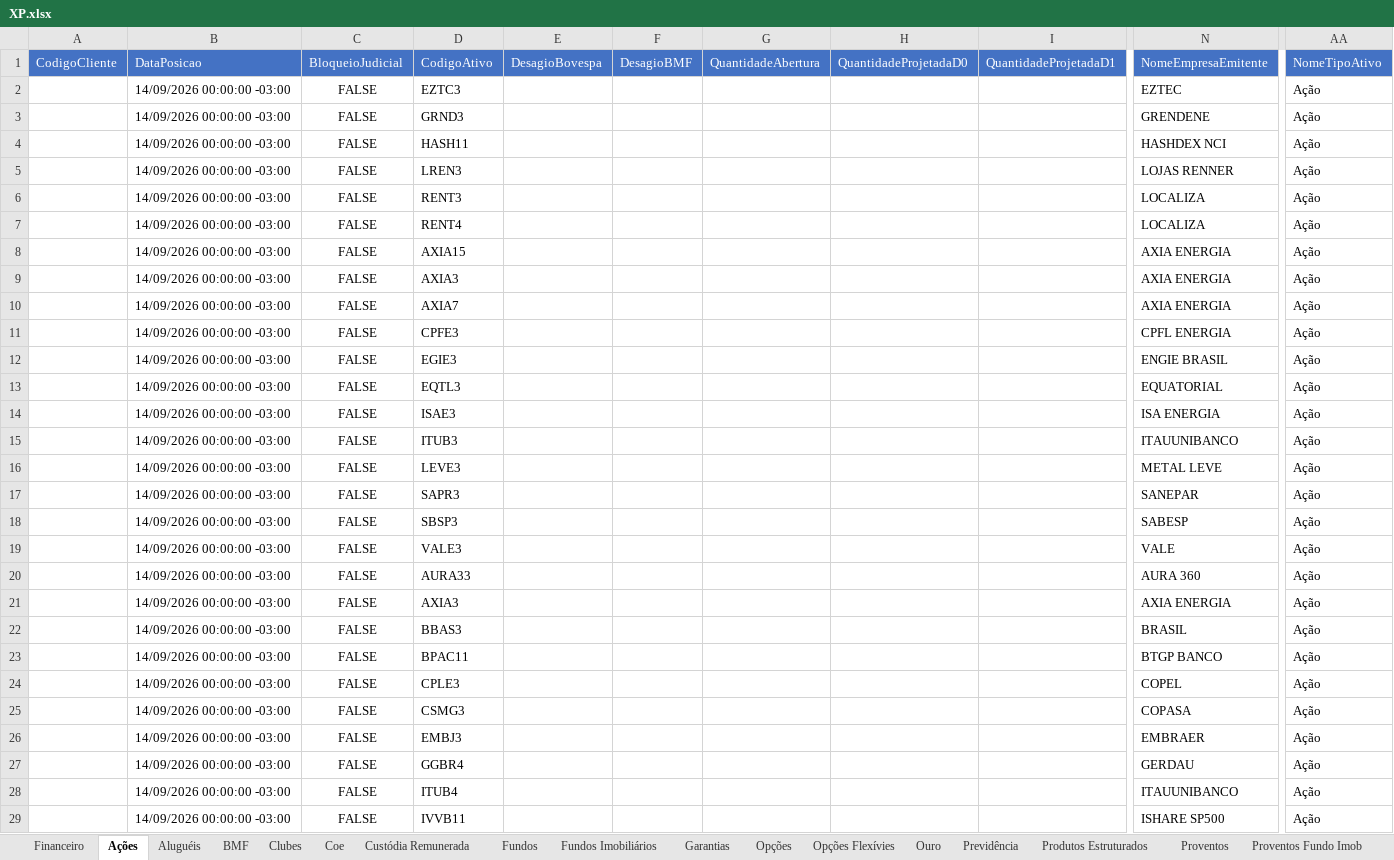
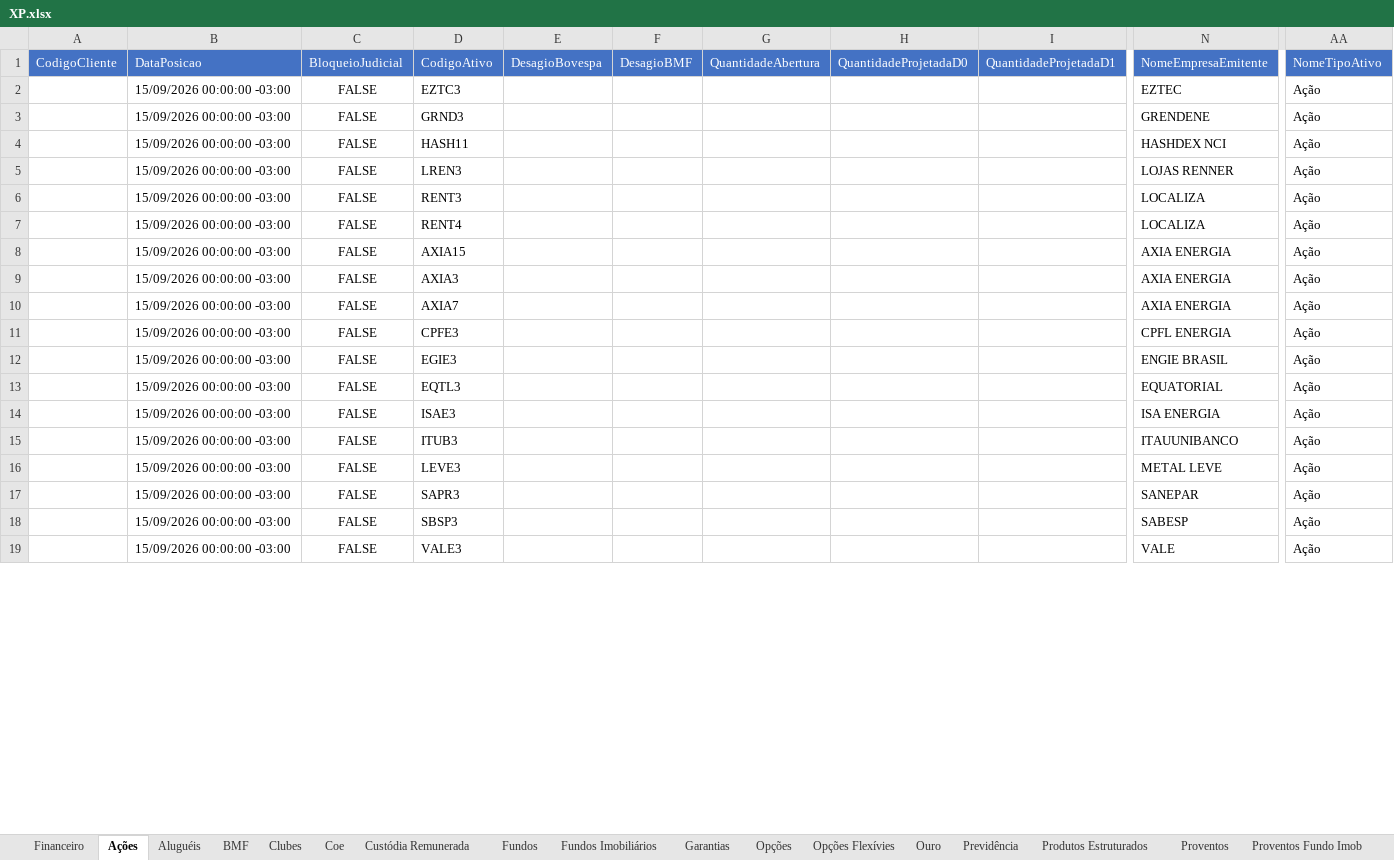
Before and after one commit to AloacaoMWealth/alocationmwealth, an Excel workbook: posicoes/XP.xlsx, sheet Ações, drawn as a sheet; only a part is shown, gaps mark what is left out; the shorter side is filled out with more unchanged rows; values as stored, in another font and other column widths than the file's, no borders; removed rows and columns are numbered as before the commit, all else as after; rows hold the shown columns only; the diff covers the shown part only; the diff names each change by its address in the sheet, - before the commit and + after, or states it on an @@ line.

```diff
--- a/posicoes/XP.xlsx (sheet Ações)
+++ b/posicoes/XP.xlsx (sheet Ações)
-B2:B18: 14/09/2026 00:00:00 -03:00
+B2:B18: 15/09/2026 00:00:00 -03:00
-row 19:  | 14/09/2026 00:00:00 -03:00 | FALSE | VALE3 |  |  |  |  |  | VALE | Ação
-row 20:  | 14/09/2026 00:00:00 -03:00 | FALSE | AURA33 |  |  |  |  |  | AURA 360 | Ação
-row 21:  | 14/09/2026 00:00:00 -03:00 | FALSE | AXIA3 |  |  |  |  |  | AXIA ENERGIA | Ação
-row 22:  | 14/09/2026 00:00:00 -03:00 | FALSE | BBAS3 |  |  |  |  |  | BRASIL | Ação
-row 23:  | 14/09/2026 00:00:00 -03:00 | FALSE | BPAC11 |  |  |  |  |  | BTGP BANCO | Ação
-row 24:  | 14/09/2026 00:00:00 -03:00 | FALSE | CPLE3 |  |  |  |  |  | COPEL | Ação
-row 25:  | 14/09/2026 00:00:00 -03:00 | FALSE | CSMG3 |  |  |  |  |  | COPASA | Ação
-row 26:  | 14/09/2026 00:00:00 -03:00 | FALSE | EMBJ3 |  |  |  |  |  | EMBRAER | Ação
-row 27:  | 14/09/2026 00:00:00 -03:00 | FALSE | GGBR4 |  |  |  |  |  | GERDAU | Ação
-row 28:  | 14/09/2026 00:00:00 -03:00 | FALSE | ITUB4 |  |  |  |  |  | ITAUUNIBANCO | Ação
-row 29:  | 14/09/2026 00:00:00 -03:00 | FALSE | IVVB11 |  |  |  |  |  | ISHARE SP500 | Ação
```
Also changed, not shown: other rows of this sheet, sheet Proventos, sheet Fundos, sheet Proventos Fundo Imob, sheet Fundos Imobiliários, sheet Financeiro, sheet Provisão Evento RF, 5 more sheets.
